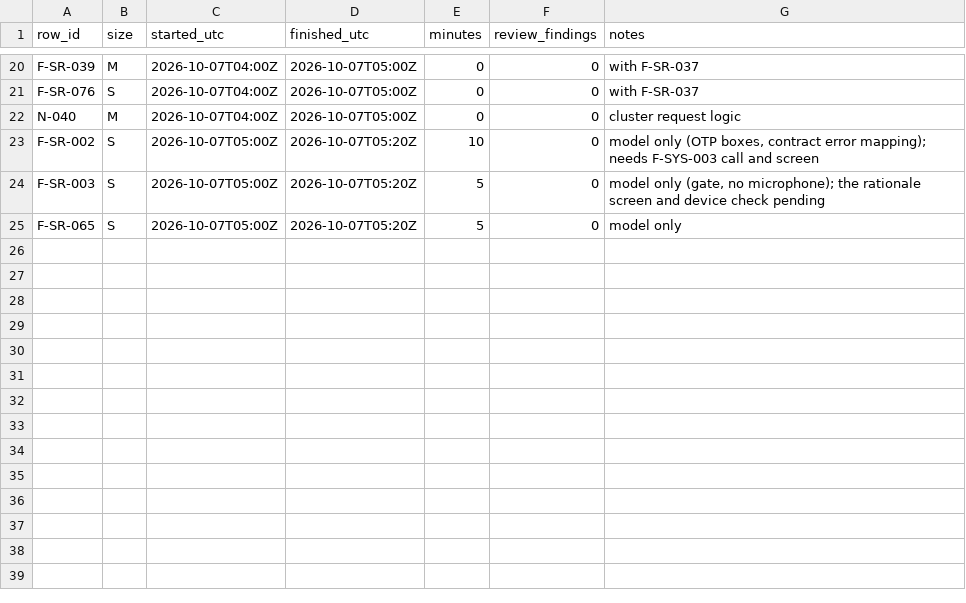
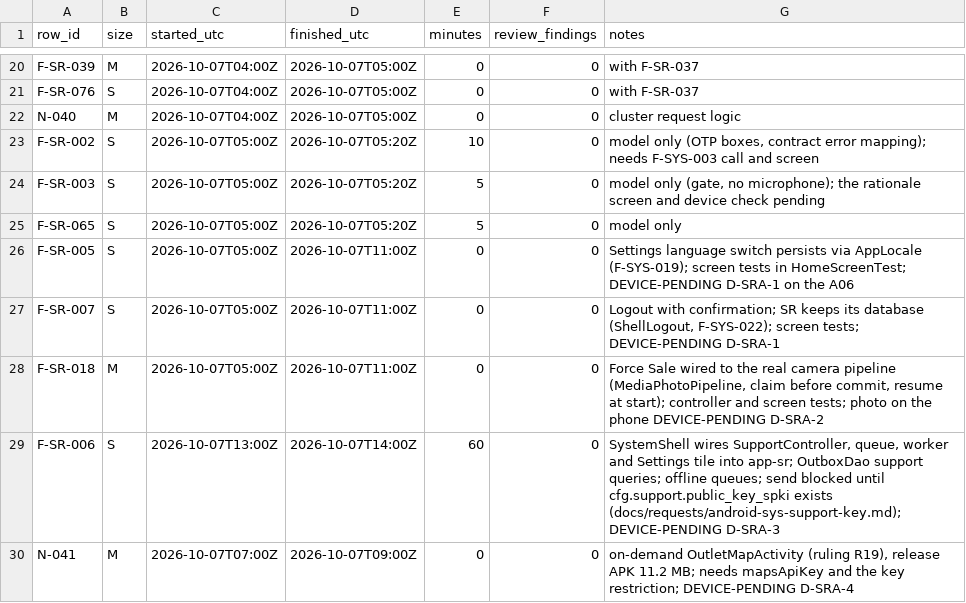
Before and after one commit to asefameerador96-ctrl/Aron-Pro-Max, a CSV file: docs/status/android-sr-a.csv, drawn as a sheet; only a part is shown, gaps mark what is left out; the diff names each change by its address in the sheet, - before the commit and + after, or states it on an @@ line.

```diff
--- a/docs/status/android-sr-a.csv
+++ b/docs/status/android-sr-a.csv
+row 26: F-SR-005 | S | 2026-10-07T05:00Z | 2026-10-07T11:00Z | 0 | 0 | Settings language switch persists via AppLocale (F-SYS-019); screen tests in HomeScreenTest; DEVICE-PENDING D-SRA-1 on the A06
+row 27: F-SR-007 | S | 2026-10-07T05:00Z | 2026-10-07T11:00Z | 0 | 0 | Logout with confirmation; SR keeps its database (ShellLogout, F-SYS-022); screen tests; DEVICE-PENDING D-SRA-1
+row 28: F-SR-018 | M | 2026-10-07T05:00Z | 2026-10-07T11:00Z | 0 | 0 | Force Sale wired to the real camera pipeline (MediaPhotoPipeline, claim before commit, resume at start); controller and screen tests; photo on the phone DEVICE-PENDING D-SRA-2
+row 29: F-SR-006 | S | 2026-10-07T13:00Z | 2026-10-07T14:00Z | 60 | 0 | SystemShell wires SupportController, queue, worker and Settings tile into app-sr; OutboxDao support queries; offline queues; send blocked until cfg.support.public_key_spki exists (docs/requests/android-sys-support-key.md); DEVICE-PENDING D-SRA-3
+row 30: N-041 | M | 2026-10-07T07:00Z | 2026-10-07T09:00Z | 0 | 0 | on-demand OutletMapActivity (ruling R19), release APK 11.2 MB; needs mapsApiKey and the key restriction; DEVICE-PENDING D-SRA-4
```
Also changed, not shown: 12 other files.
